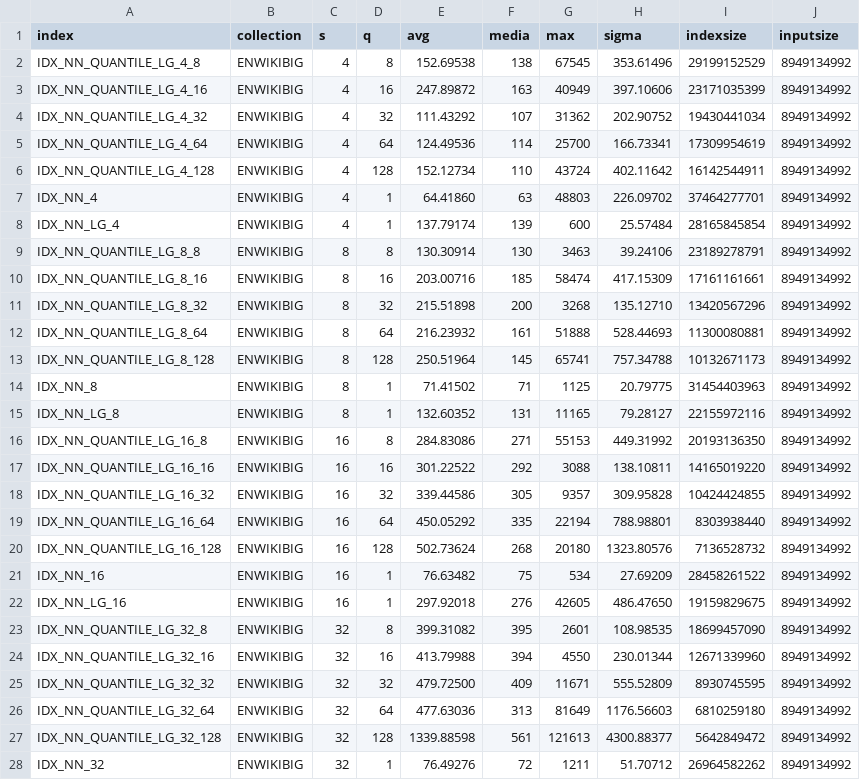
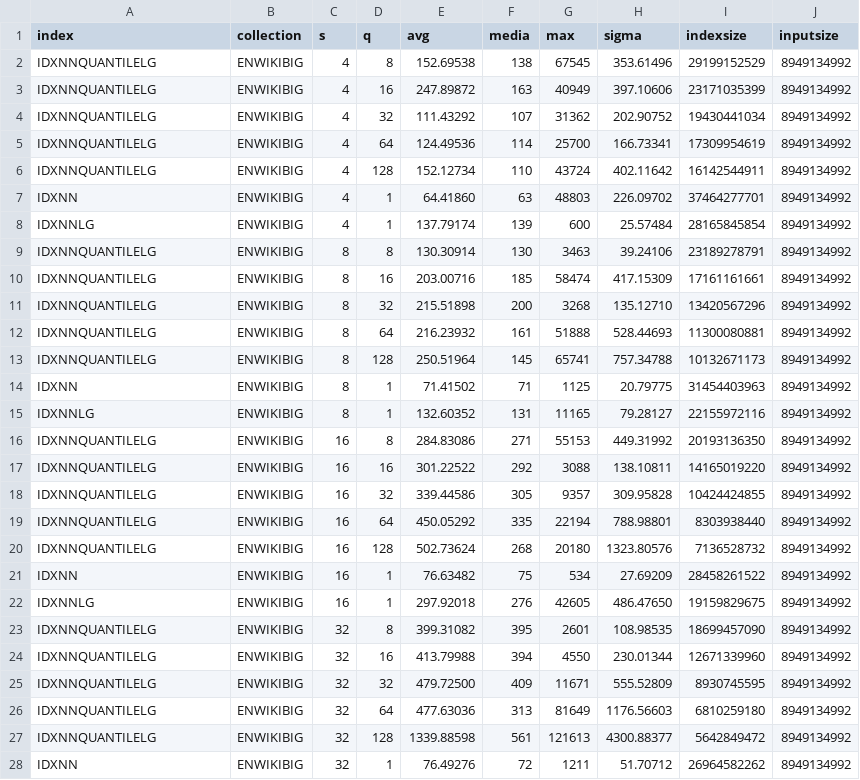
Before and after one commit to kit-susi/quantile-index, a CSV file: experiments/exp2/results.csv, drawn as a sheet; only a part is shown; the diff covers the shown part only.

Commit message:
Plotted results.

```diff
--- a/experiments/exp2/results.csv
+++ b/experiments/exp2/results.csv
@@ -1,28 +1,28 @@
 index; collection; s; q; avg; media; max; sigma; indexsize; inputsize
-IDX_NN_QUANTILE_LG_4_8; ENWIKIBIG; 4; 8;  152.69538;  138;  67545;  353.61496;   29199152529;  8949134992
-IDX_NN_QUANTILE_LG_4_16; ENWIKIBIG; 4; 16;  247.89872;  163;  40949;  397.10606;   23171035399;  8949134992
-IDX_NN_QUANTILE_LG_4_32; ENWIKIBIG; 4; 32;  111.43292;  107;  31362;  202.90752;   19430441034;  8949134992
-IDX_NN_QUANTILE_LG_4_64; ENWIKIBIG; 4; 64;  124.49536;  114;  25700;  166.73341;   17309954619;  8949134992
-IDX_NN_QUANTILE_LG_4_128; ENWIKIBIG; 4; 128;  152.12734;  110;  43724;  402.11642;   16142544911;  8949134992
-IDX_NN_4; ENWIKIBIG; 4; 1;  64.41860;  63;  48803;  226.09702;   37464277701;  8949134992
-IDX_NN_LG_4; ENWIKIBIG; 4; 1;  137.79174;  139;  600;  25.57484;   28165845854;  8949134992
-IDX_NN_QUANTILE_LG_8_8; ENWIKIBIG; 8; 8;  130.30914;  130;  3463;  39.24106;   23189278791;  8949134992
-IDX_NN_QUANTILE_LG_8_16; ENWIKIBIG; 8; 16;  203.00716;  185;  58474;  417.15309;   17161161661;  8949134992
-IDX_NN_QUANTILE_LG_8_32; ENWIKIBIG; 8; 32;  215.51898;  200;  3268;  135.12710;   13420567296;  8949134992
-IDX_NN_QUANTILE_LG_8_64; ENWIKIBIG; 8; 64;  216.23932;  161;  51888;  528.44693;   11300080881;  8949134992
-IDX_NN_QUANTILE_LG_8_128; ENWIKIBIG; 8; 128;  250.51964;  145;  65741;  757.34788;   10132671173;  8949134992
-IDX_NN_8; ENWIKIBIG; 8; 1;  71.41502;  71;  1125;  20.79775;   31454403963;  8949134992
-IDX_NN_LG_8; ENWIKIBIG; 8; 1;  132.60352;  131;  11165;  79.28127;   22155972116;  8949134992
-IDX_NN_QUANTILE_LG_16_8; ENWIKIBIG; 16; 8;  284.83086;  271;  55153;  449.31992;   20193136350;  8949134992
-IDX_NN_QUANTILE_LG_16_16; ENWIKIBIG; 16; 16;  301.22522;  292;  3088;  138.10811;   14165019220;  8949134992
-IDX_NN_QUANTILE_LG_16_32; ENWIKIBIG; 16; 32;  339.44586;  305;  9357;  309.95828;   10424424855;  8949134992
-IDX_NN_QUANTILE_LG_16_64; ENWIKIBIG; 16; 64;  450.05292;  335;  22194;  788.98801;   8303938440;  8949134992
-IDX_NN_QUANTILE_LG_16_128; ENWIKIBIG; 16; 128;  502.73624;  268;  20180;  1323.80576;   7136528732;  8949134992
-IDX_NN_16; ENWIKIBIG; 16; 1;  76.63482;  75;  534;  27.69209;   28458261522;  8949134992
-IDX_NN_LG_16; ENWIKIBIG; 16; 1;  297.92018;  276;  42605;  486.47650;   19159829675;  8949134992
-IDX_NN_QUANTILE_LG_32_8; ENWIKIBIG; 32; 8;  399.31082;  395;  2601;  108.98535;   18699457090;  8949134992
-IDX_NN_QUANTILE_LG_32_16; ENWIKIBIG; 32; 16;  413.79988;  394;  4550;  230.01344;   12671339960;  8949134992
-IDX_NN_QUANTILE_LG_32_32; ENWIKIBIG; 32; 32;  479.72500;  409;  11671;  555.52809;   8930745595;  8949134992
-IDX_NN_QUANTILE_LG_32_64; ENWIKIBIG; 32; 64;  477.63036;  313;  81649;  1176.56603;   6810259180;  8949134992
-IDX_NN_QUANTILE_LG_32_128; ENWIKIBIG; 32; 128;  1339.88598;  561;  121613;  4300.88377;   5642849472;  8949134992
-IDX_NN_32; ENWIKIBIG; 32; 1;  76.49276;  72;  1211;  51.70712;   26964582262;  8949134992
+IDXNNQUANTILELG; ENWIKIBIG; 4; 8;  152.69538;  138;  67545;  353.61496;   29199152529;  8949134992
+IDXNNQUANTILELG; ENWIKIBIG; 4; 16;  247.89872;  163;  40949;  397.10606;   23171035399;  8949134992
+IDXNNQUANTILELG; ENWIKIBIG; 4; 32;  111.43292;  107;  31362;  202.90752;   19430441034;  8949134992
+IDXNNQUANTILELG; ENWIKIBIG; 4; 64;  124.49536;  114;  25700;  166.73341;   17309954619;  8949134992
+IDXNNQUANTILELG; ENWIKIBIG; 4; 128;  152.12734;  110;  43724;  402.11642;   16142544911;  8949134992
+IDXNN; ENWIKIBIG; 4; 1;  64.41860;  63;  48803;  226.09702;   37464277701;  8949134992
+IDXNNLG; ENWIKIBIG; 4; 1;  137.79174;  139;  600;  25.57484;   28165845854;  8949134992
+IDXNNQUANTILELG; ENWIKIBIG; 8; 8;  130.30914;  130;  3463;  39.24106;   23189278791;  8949134992
+IDXNNQUANTILELG; ENWIKIBIG; 8; 16;  203.00716;  185;  58474;  417.15309;   17161161661;  8949134992
+IDXNNQUANTILELG; ENWIKIBIG; 8; 32;  215.51898;  200;  3268;  135.12710;   13420567296;  8949134992
+IDXNNQUANTILELG; ENWIKIBIG; 8; 64;  216.23932;  161;  51888;  528.44693;   11300080881;  8949134992
+IDXNNQUANTILELG; ENWIKIBIG; 8; 128;  250.51964;  145;  65741;  757.34788;   10132671173;  8949134992
+IDXNN; ENWIKIBIG; 8; 1;  71.41502;  71;  1125;  20.79775;   31454403963;  8949134992
+IDXNNLG; ENWIKIBIG; 8; 1;  132.60352;  131;  11165;  79.28127;   22155972116;  8949134992
+IDXNNQUANTILELG; ENWIKIBIG; 16; 8;  284.83086;  271;  55153;  449.31992;   20193136350;  8949134992
+IDXNNQUANTILELG; ENWIKIBIG; 16; 16;  301.22522;  292;  3088;  138.10811;   14165019220;  8949134992
+IDXNNQUANTILELG; ENWIKIBIG; 16; 32;  339.44586;  305;  9357;  309.95828;   10424424855;  8949134992
+IDXNNQUANTILELG; ENWIKIBIG; 16; 64;  450.05292;  335;  22194;  788.98801;   8303938440;  8949134992
+IDXNNQUANTILELG; ENWIKIBIG; 16; 128;  502.73624;  268;  20180;  1323.80576;   7136528732;  8949134992
+IDXNN; ENWIKIBIG; 16; 1;  76.63482;  75;  534;  27.69209;   28458261522;  8949134992
+IDXNNLG; ENWIKIBIG; 16; 1;  297.92018;  276;  42605;  486.47650;   19159829675;  8949134992
+IDXNNQUANTILELG; ENWIKIBIG; 32; 8;  399.31082;  395;  2601;  108.98535;   18699457090;  8949134992
+IDXNNQUANTILELG; ENWIKIBIG; 32; 16;  413.79988;  394;  4550;  230.01344;   12671339960;  8949134992
+IDXNNQUANTILELG; ENWIKIBIG; 32; 32;  479.72500;  409;  11671;  555.52809;   8930745595;  8949134992
+IDXNNQUANTILELG; ENWIKIBIG; 32; 64;  477.63036;  313;  81649;  1176.56603;   6810259180;  8949134992
+IDXNNQUANTILELG; ENWIKIBIG; 32; 128;  1339.88598;  561;  121613;  4300.88377;   5642849472;  8949134992
+IDXNN; ENWIKIBIG; 32; 1;  76.49276;  72;  1211;  51.70712;   26964582262;  8949134992
```
Also changed, not shown: 113 edited cells elsewhere in this file, 1 other file.
